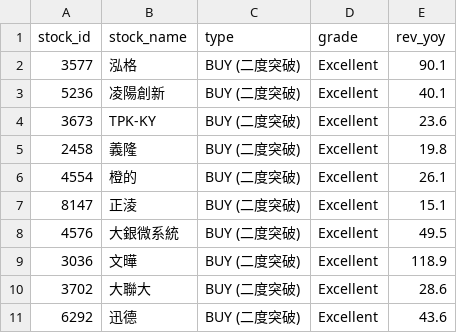
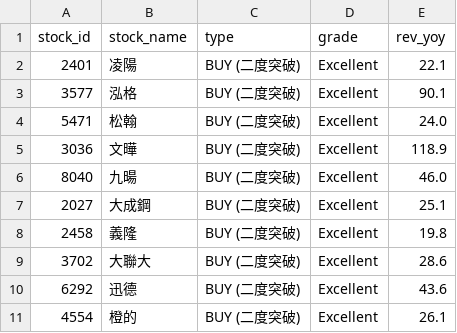
Before and after one commit to MasonChuang/finmind-dashboard, a CSV file: v5/daily/底部突破_Latest.csv, drawn as a sheet.

```diff
--- a/v5/daily/底部突破_Latest.csv
+++ b/v5/daily/底部突破_Latest.csv
@@ -1,11 +1,11 @@
 stock_id,stock_name,type,grade,rev_yoy
+2401,凌陽,BUY (二度突破),Excellent,22.1
 3577,泓格,BUY (二度突破),Excellent,90.1
-5236,凌陽創新,BUY (二度突破),Excellent,40.1
-3673,TPK-KY,BUY (二度突破),Excellent,23.6
+5471,松翰,BUY (二度突破),Excellent,24.0
+3036,文曄,BUY (二度突破),Excellent,118.9
+8040,九暘,BUY (二度突破),Excellent,46.0
+2027,大成鋼,BUY (二度突破),Excellent,25.1
 2458,義隆,BUY (二度突破),Excellent,19.8
-4554,橙的,BUY (二度突破),Excellent,26.1
-8147,正淩,BUY (二度突破),Excellent,15.1
-4576,大銀微系統,BUY (二度突破),Excellent,49.5
-3036,文曄,BUY (二度突破),Excellent,118.9
 3702,大聯大,BUY (二度突破),Excellent,28.6
 6292,迅德,BUY (二度突破),Excellent,43.6
+4554,橙的,BUY (二度突破),Excellent,26.1
```
Also changed, not shown: v5/daily/高殖利率_防禦型_Latest.csv, 24 other files.
